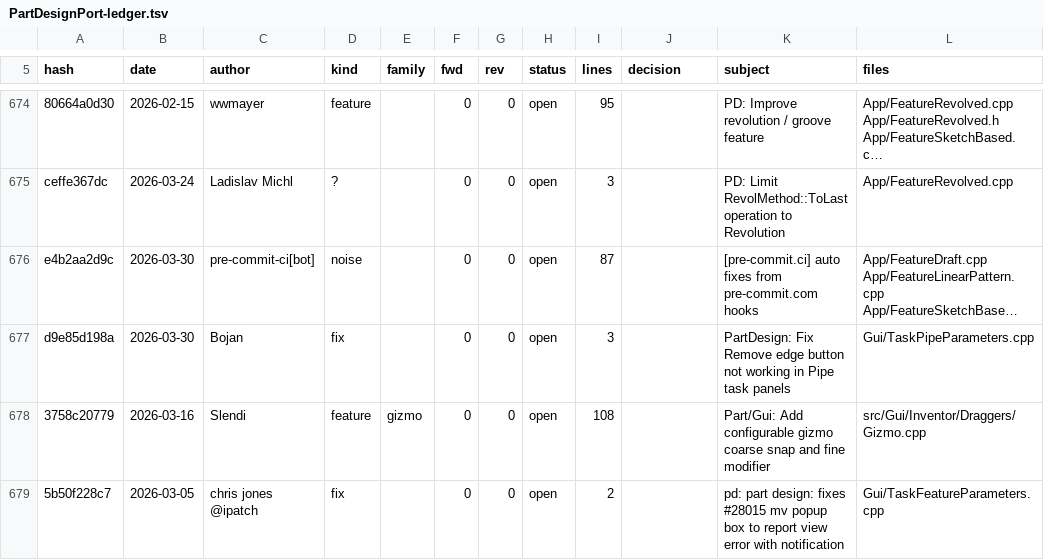
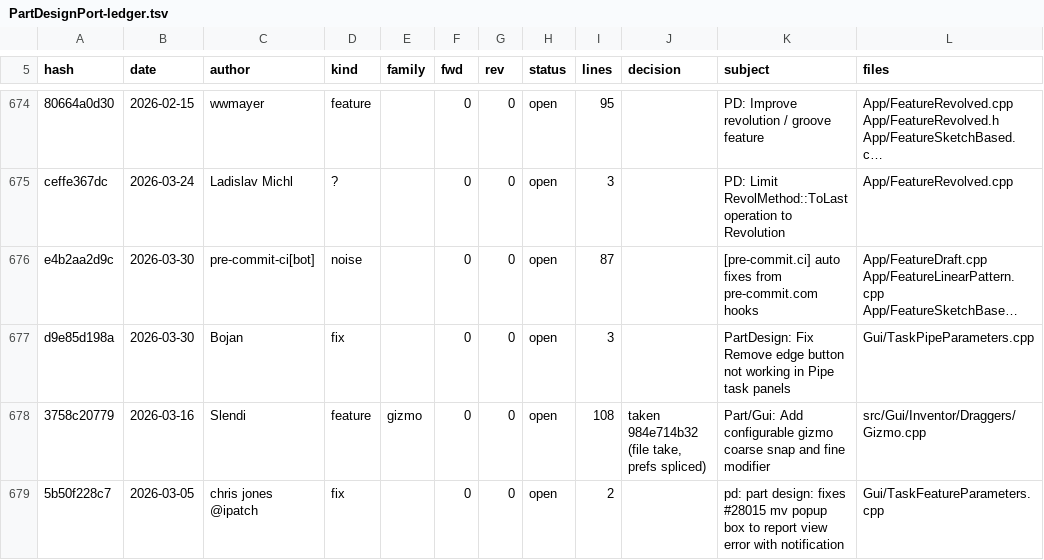
Before and after one commit to realthunder/FreeCAD, a TSV file: docs/PartDesignPort-ledger.tsv, drawn as a sheet; only a part is shown, gaps mark what is left out; long unchanged cells end in …; the diff covers the shown part only; the diff names each change by its address in the sheet, - before the commit and + after, or states it on an @@ line.

```diff
--- a/docs/PartDesignPort-ledger.tsv
+++ b/docs/PartDesignPort-ledger.tsv
-J678 (decision): (empty)
+J678 (decision): taken 984e714b32 (file take, prefs spliced)
```
Also changed, not shown: 34 edited cells elsewhere in this file, 1 other file.
